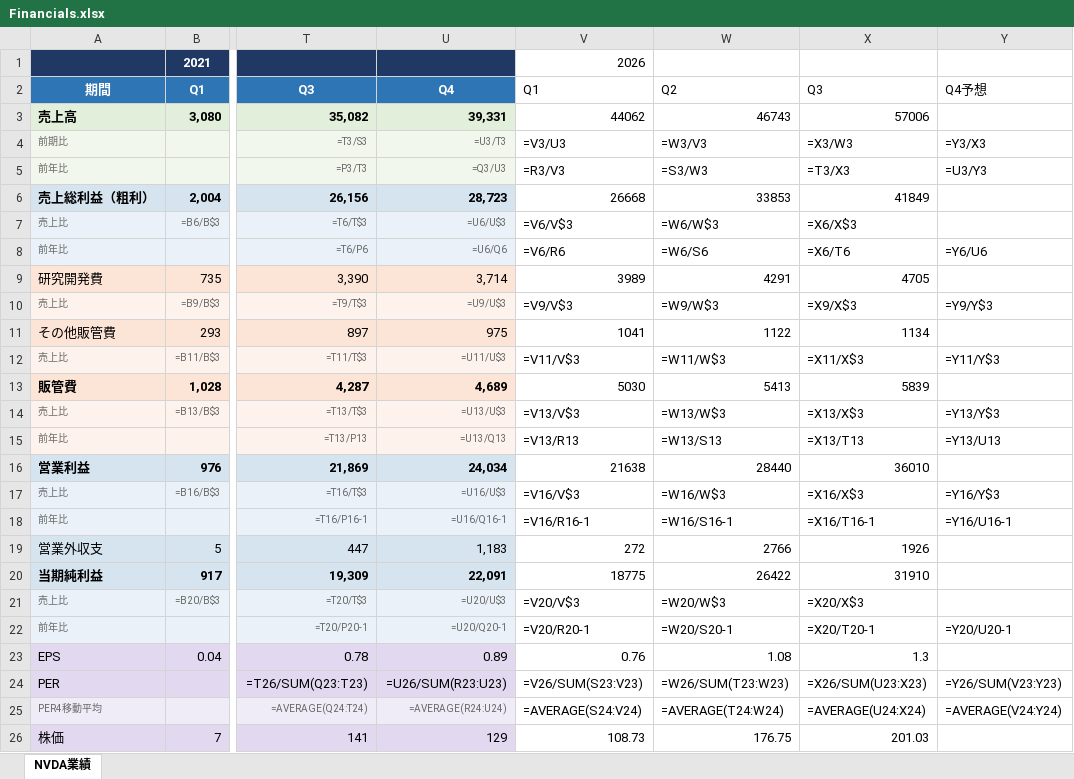
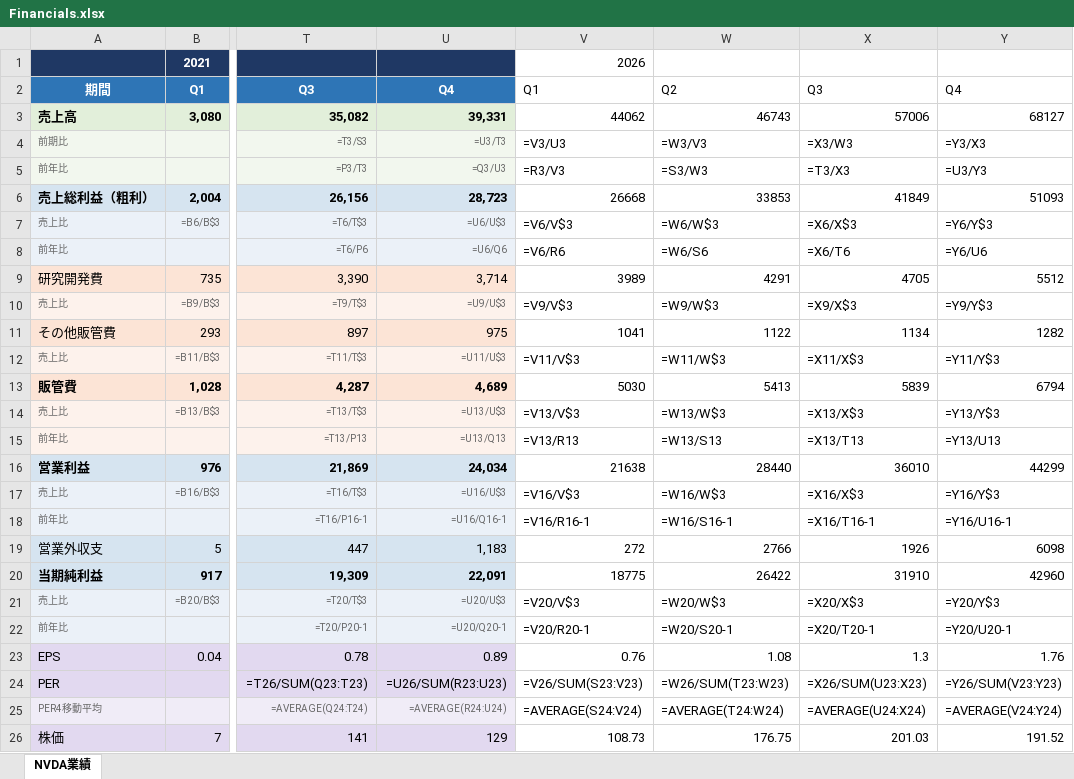
Before and after one commit to akiraak/ai-financial-analyst, an Excel workbook: companies/nvidia/data/Financials.xlsx, sheet NVDA業績, drawn as a sheet; only a part is shown, gaps mark what is left out; values as stored, in another font and other column widths than the file's, no borders; formulas without a stored value are shown as written; the diff names each change by its address in the sheet, - before the commit and + after, or states it on an @@ line.

```diff
--- a/companies/nvidia/data/Financials.xlsx (sheet NVDA業績)
+++ b/companies/nvidia/data/Financials.xlsx (sheet NVDA業績)
-Y2: Q4予想
+Y2: Q4
-Y3: (empty)
+Y3: 68127
-Y6: (empty)
+Y6: 51093
-Y7: (empty)
+Y7: =Y6/Y$3
-Y9: (empty)
+Y9: 5512
-Y11: (empty)
+Y11: 1282
-Y13: (empty)
+Y13: 6794
-Y16: (empty)
+Y16: 44299
-Y19: (empty)
+Y19: 6098
-Y20: (empty)
+Y20: 42960
-Y21: (empty)
+Y21: =Y20/Y$3
-Y23: (empty)
+Y23: 1.76
-Y26: (empty)
+Y26: 191.52
```
Also changed, not shown: 35 other files.
